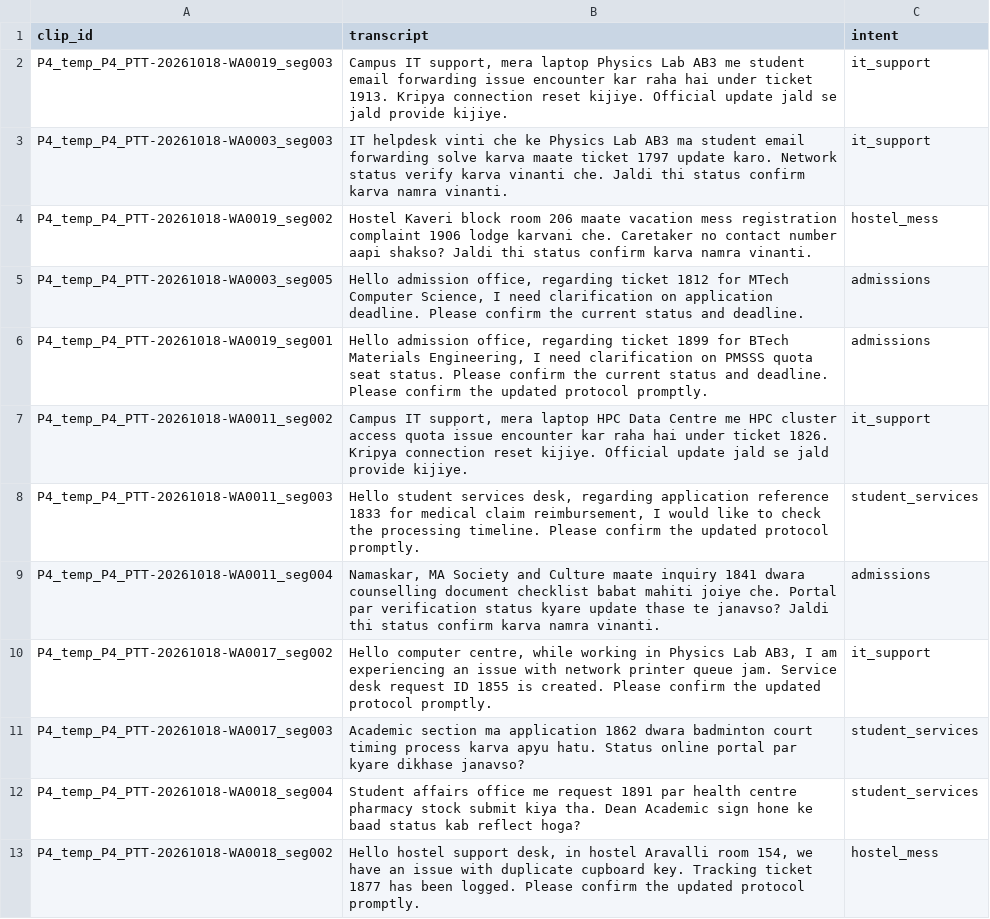
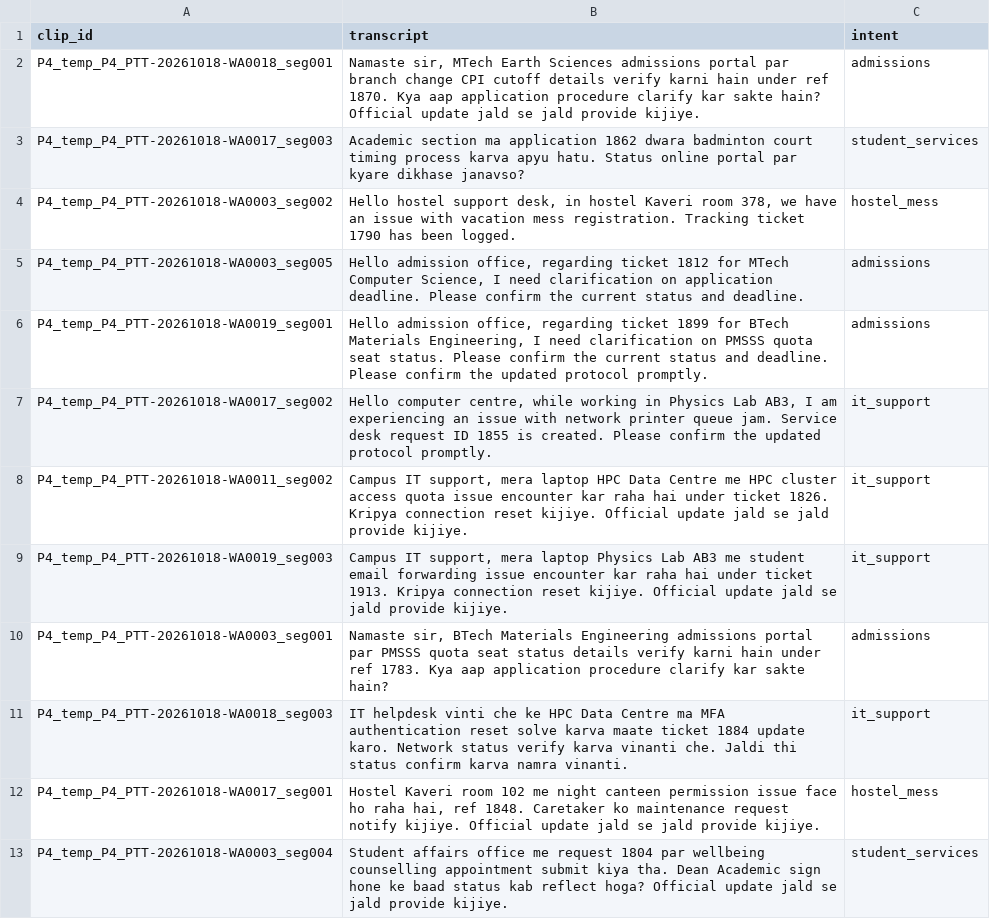
Before and after one commit to vipulSP2108/STTAI_Project, a CSV file: data/retraining/train_retrained.csv, drawn as a sheet.

```diff
--- a/data/retraining/train_retrained.csv
+++ b/data/retraining/train_retrained.csv
@@ -1,13 +1,13 @@
 clip_id,transcript,intent
-P4_temp_P4_PTT-20261018-WA0019_seg003,"Campus IT support, mera laptop Physics Lab AB3 me student email forwarding issue encounter kar raha hai under ticket 1913. Kripya connection reset kijiye. Official update jald se jald provide kijiye.",it_support
-P4_temp_P4_PTT-20261018-WA0003_seg003,IT helpdesk vinti che ke Physics Lab AB3 ma student email forwarding solve karva maate ticket 1797 update karo. Network status verify karva vinanti che. Jaldi thi status confirm karva namra vinanti.,it_support
-P4_temp_P4_PTT-20261018-WA0019_seg002,Hostel Kaveri block room 206 maate vacation mess registration complaint 1906 lodge karvani che. Caretaker no contact number aapi shakso? Jaldi thi status confirm karva namra vinanti.,hostel_mess
+P4_temp_P4_PTT-20261018-WA0018_seg001,"Namaste sir, MTech Earth Sciences admissions portal par branch change CPI cutoff details verify karni hain under ref 1870. Kya aap application procedure clarify kar sakte hain? Official update jald se jald provide kijiye.",admissions
+P4_temp_P4_PTT-20261018-WA0017_seg003,Academic section ma application 1862 dwara badminton court timing process karva apyu hatu. Status online portal par kyare dikhase janavso?,student_services
+P4_temp_P4_PTT-20261018-WA0003_seg002,"Hello hostel support desk, in hostel Kaveri room 378, we have an issue with vacation mess registration. Tracking ticket 1790 has been logged.",hostel_mess
 P4_temp_P4_PTT-20261018-WA0003_seg005,"Hello admission office, regarding ticket 1812 for MTech Computer Science, I need clarification on application deadline. Please confirm the current status and deadline.",admissions
 P4_temp_P4_PTT-20261018-WA0019_seg001,"Hello admission office, regarding ticket 1899 for BTech Materials Engineering, I need clarification on PMSSS quota seat status. Please confirm the current status and deadline. Please confirm the updated protocol promptly.",admissions
+P4_temp_P4_PTT-20261018-WA0017_seg002,"Hello computer centre, while working in Physics Lab AB3, I am experiencing an issue with network printer queue jam. Service desk request ID 1855 is created. Please confirm the updated protocol promptly.",it_support
 P4_temp_P4_PTT-20261018-WA0011_seg002,"Campus IT support, mera laptop HPC Data Centre me HPC cluster access quota issue encounter kar raha hai under ticket 1826. Kripya connection reset kijiye. Official update jald se jald provide kijiye.",it_support
-P4_temp_P4_PTT-20261018-WA0011_seg003,"Hello student services desk, regarding application reference 1833 for medical claim reimbursement, I would like to check the processing timeline. Please confirm the updated protocol promptly.",student_services
-P4_temp_P4_PTT-20261018-WA0011_seg004,"Namaskar, MA Society and Culture maate inquiry 1841 dwara counselling document checklist babat mahiti joiye che. Portal par verification status kyare update thase te janavso? Jaldi thi status confirm karva namra vinanti.",admissions
-P4_temp_P4_PTT-20261018-WA0017_seg002,"Hello computer centre, while working in Physics Lab AB3, I am experiencing an issue with network printer queue jam. Service desk request ID 1855 is created. Please confirm the updated protocol promptly.",it_support
-P4_temp_P4_PTT-20261018-WA0017_seg003,Academic section ma application 1862 dwara badminton court timing process karva apyu hatu. Status online portal par kyare dikhase janavso?,student_services
-P4_temp_P4_PTT-20261018-WA0018_seg004,Student affairs office me request 1891 par health centre pharmacy stock submit kiya tha. Dean Academic sign hone ke baad status kab reflect hoga?,student_services
-P4_temp_P4_PTT-20261018-WA0018_seg002,"Hello hostel support desk, in hostel Aravalli room 154, we have an issue with duplicate cupboard key. Tracking ticket 1877 has been logged. Please confirm the updated protocol promptly.",hostel_mess
+P4_temp_P4_PTT-20261018-WA0019_seg003,"Campus IT support, mera laptop Physics Lab AB3 me student email forwarding issue encounter kar raha hai under ticket 1913. Kripya connection reset kijiye. Official update jald se jald provide kijiye.",it_support
+P4_temp_P4_PTT-20261018-WA0003_seg001,"Namaste sir, BTech Materials Engineering admissions portal par PMSSS quota seat status details verify karni hain under ref 1783. Kya aap application procedure clarify kar sakte hain?",admissions
+P4_temp_P4_PTT-20261018-WA0018_seg003,IT helpdesk vinti che ke HPC Data Centre ma MFA authentication reset solve karva maate ticket 1884 update karo. Network status verify karva vinanti che. Jaldi thi status confirm karva namra vinanti.,it_support
+P4_temp_P4_PTT-20261018-WA0017_seg001,"Hostel Kaveri room 102 me night canteen permission issue face ho raha hai, ref 1848. Caretaker ko maintenance request notify kijiye. Official update jald se jald provide kijiye.",hostel_mess
+P4_temp_P4_PTT-20261018-WA0003_seg004,Student affairs office me request 1804 par wellbeing counselling appointment submit kiya tha. Dean Academic sign hone ke baad status kab reflect hoga? Official update jald se jald provide kijiye.,student_services
```
Also changed, not shown: supporting_files/predictions/production_gold.csv, 44 other files.
